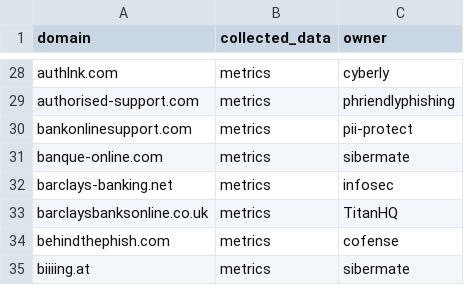
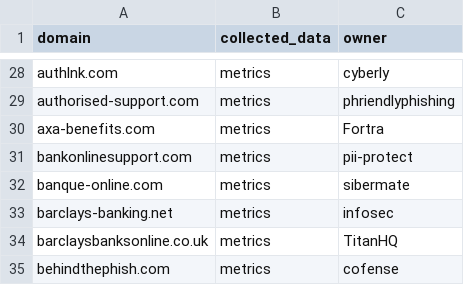
Before and after one commit to emidaniel/phishing-training-domain-list, a CSV file: phishing-training-domain-list.csv, drawn as a sheet; only a part is shown, gaps mark what is left out; the shorter side is filled out with more unchanged rows; the diff names each change by its address in the sheet, - before the commit and + after, or states it on an @@ line.

Commit message:
Add axa-benefits.com

```diff
--- a/phishing-training-domain-list.csv
+++ b/phishing-training-domain-list.csv
+row 30: axa-benefits.com | metrics | Fortra
```
